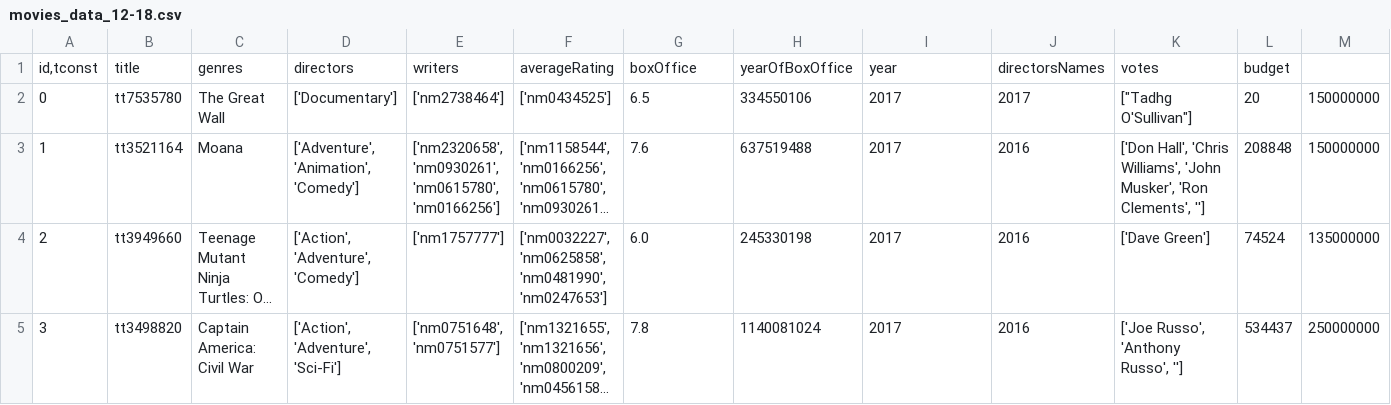
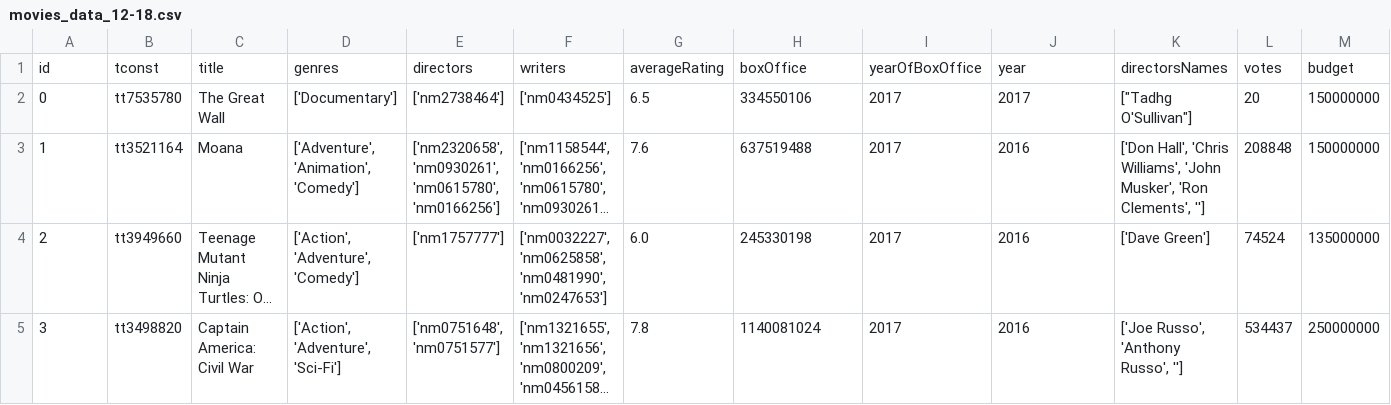
Before and after one commit to EllaSoderberg/final-project-ml, a CSV file: data/movies_data_12-18.csv, drawn as a sheet; only a part is shown; long unchanged cells end in …; removed rows and columns are numbered as before the commit, all else as after; the diff names each change by its address in the sheet, - before the commit and + after, or states it on an @@ line.

Commit message:
Added semicolom

```diff
--- a/data/movies_data_12-18.csv
+++ b/data/movies_data_12-18.csv
-row 1: id,tconst | title | genres | directors | writers | averageRating | boxOffice | yearOfBoxOffice | year | directorsNames | votes | budget
+row 1: id | tconst | title | genres | directors | writers | averageRating | boxOffice | yearOfBoxOffice | year | directorsNames | votes | budget
```
